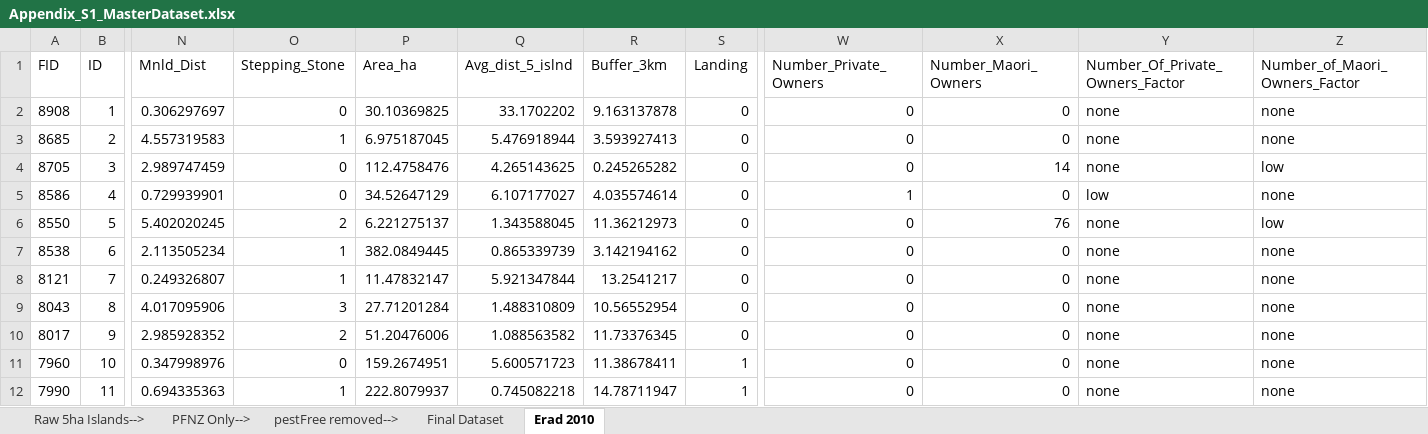
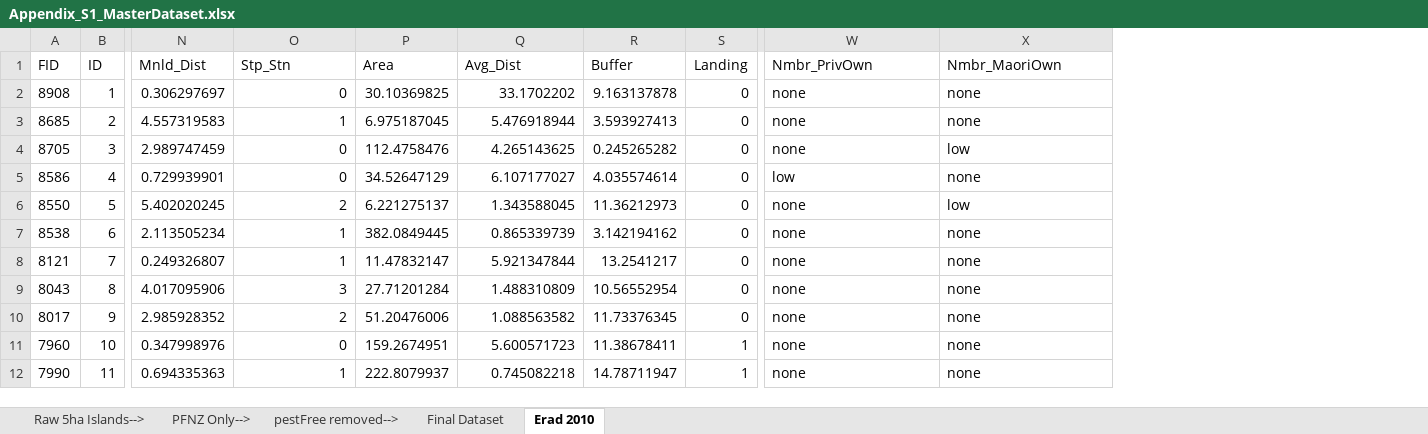
Before and after one commit to carterz2/temporal-island-prioritization, an Excel workbook: data/Appendix_S1_MasterDataset.xlsx, sheet Erad 2010, drawn as a sheet; only a part is shown, gaps mark what is left out; values as stored, in another font and other column widths than the file's, no borders; removed rows and columns are numbered as before the commit, all else as after; the diff names each change by its address in the sheet, - before the commit and + after, or states it on an @@ line.

```diff
--- a/data/Appendix_S1_MasterDataset.xlsx (sheet Erad 2010)
+++ b/data/Appendix_S1_MasterDataset.xlsx (sheet Erad 2010)
-column W (Number_Private_Owners), rows 2-12: 0 | 0 | 0 | 1 | 0 | 0 | 0 | 0 | 0 | 0 | 0
-column X (Number_Maori_Owners), rows 2-12: 0 | 0 | 14 | 0 | 76 | 0 | 0 | 0 | 0 | 0 | 0
-O1: Stepping_Stone
+O1: Stp_Stn
-P1: Area_ha
+P1: Area
-Q1: Avg_dist_5_islnd
+Q1: Avg_Dist
-R1: Buffer_3km
+R1: Buffer
-W1: Number_Of_Private_Owners_Factor
+W1: Nmbr_PrivOwn
-X1: Number_of_Maori_Owners_Factor
+X1: Nmbr_MaoriOwn
```
Also changed, not shown: sheet Final Dataset, 12 other files.
